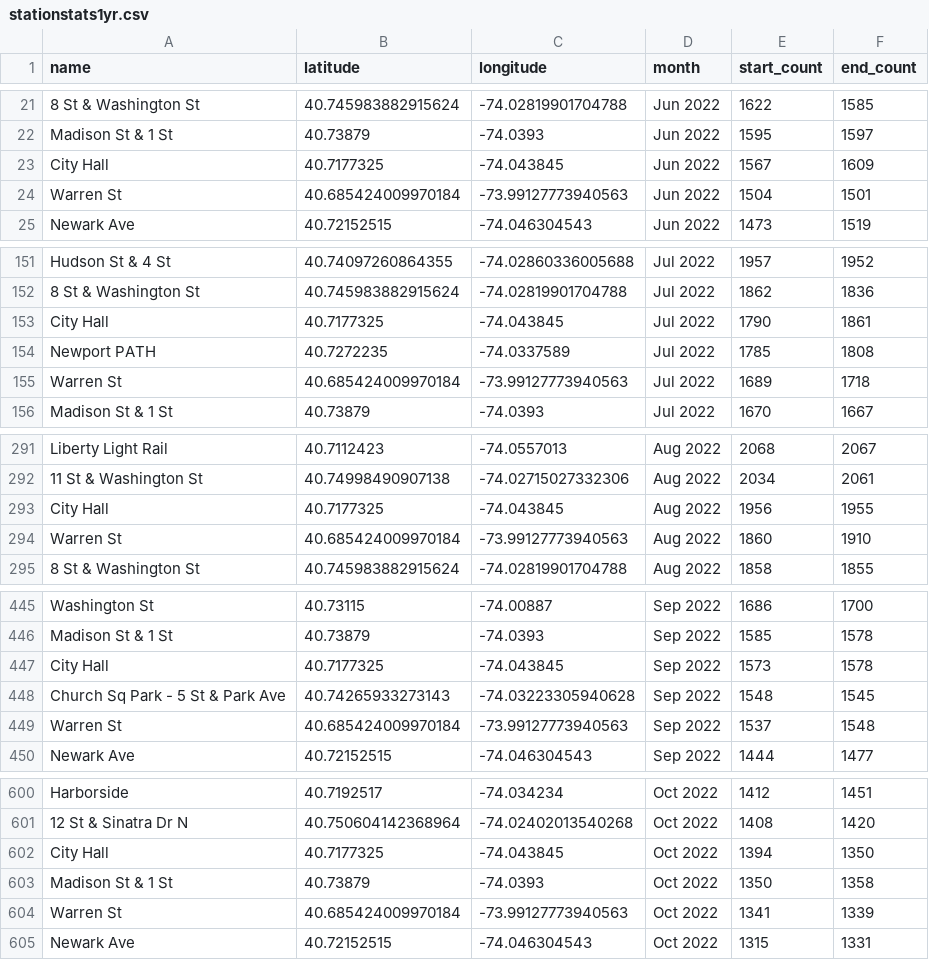
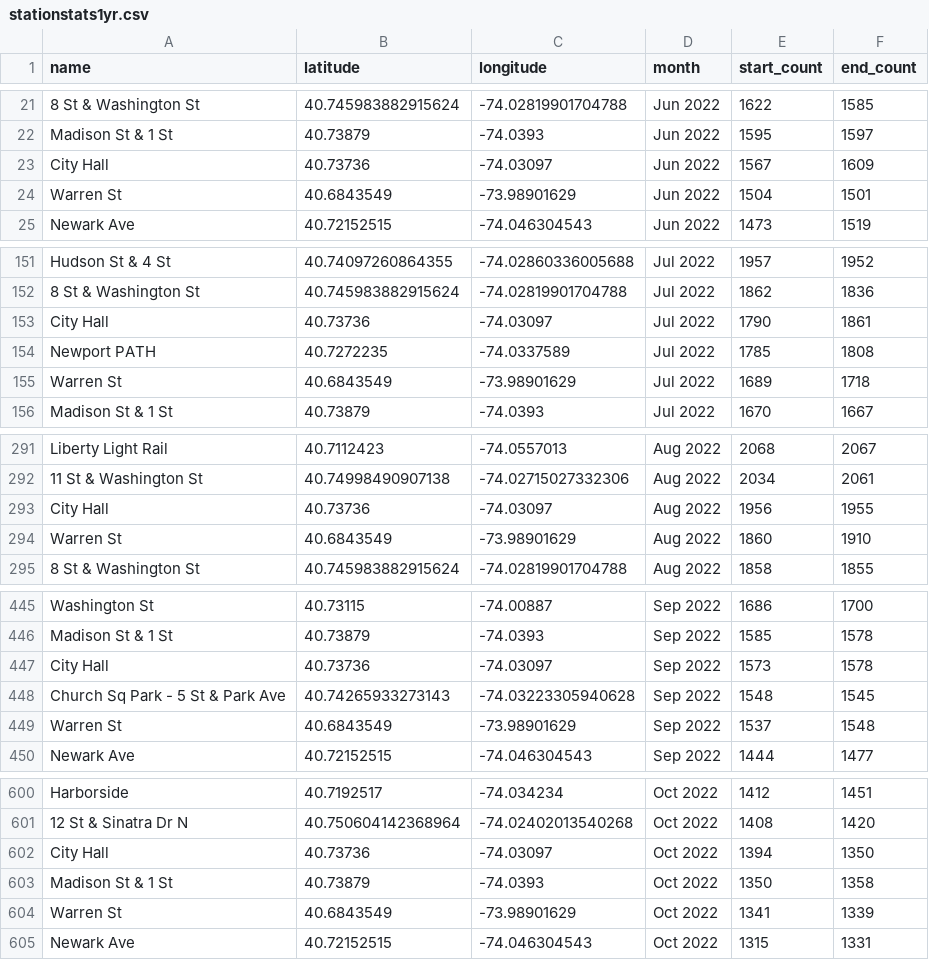
Before and after one commit to amylovesdogs/citibike-challenge, a CSV file: data/stationstats1yr.csv, drawn as a sheet; only a part is shown, gaps mark what is left out; the diff covers the shown part only; the diff names each change by its address in the sheet, - before the commit and + after, or states it on an @@ line.

```diff
--- a/data/stationstats1yr.csv
+++ b/data/stationstats1yr.csv
-B23 (latitude): 40.7177325
+B23 (latitude): 40.73736
-C23 (longitude): -74.043845
+C23 (longitude): -74.03097
-B24 (latitude): 40.685424009970184
+B24 (latitude): 40.6843549
-C24 (longitude): -73.99127773940563
+C24 (longitude): -73.98901629
-B153 (latitude): 40.7177325
+B153 (latitude): 40.73736
-C153 (longitude): -74.043845
+C153 (longitude): -74.03097
-B155 (latitude): 40.685424009970184
+B155 (latitude): 40.6843549
-C155 (longitude): -73.99127773940563
+C155 (longitude): -73.98901629
-B293 (latitude): 40.7177325
+B293 (latitude): 40.73736
-C293 (longitude): -74.043845
+C293 (longitude): -74.03097
-B294 (latitude): 40.685424009970184
+B294 (latitude): 40.6843549
-C294 (longitude): -73.99127773940563
+C294 (longitude): -73.98901629
-B447 (latitude): 40.7177325
+B447 (latitude): 40.73736
-C447 (longitude): -74.043845
+C447 (longitude): -74.03097
-B449 (latitude): 40.685424009970184
+B449 (latitude): 40.6843549
-C449 (longitude): -73.99127773940563
+C449 (longitude): -73.98901629
-B602 (latitude): 40.7177325
+B602 (latitude): 40.73736
-C602 (longitude): -74.043845
+C602 (longitude): -74.03097
-B604 (latitude): 40.685424009970184
+B604 (latitude): 40.6843549
-C604 (longitude): -73.99127773940563
+C604 (longitude): -73.98901629
```
Also changed, not shown: 52 edited cells elsewhere in this file, data/stations.csv, 3 other files.
